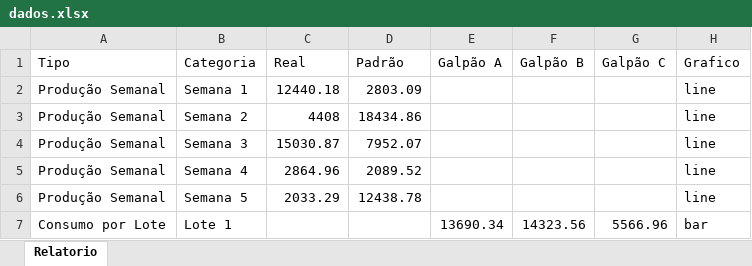
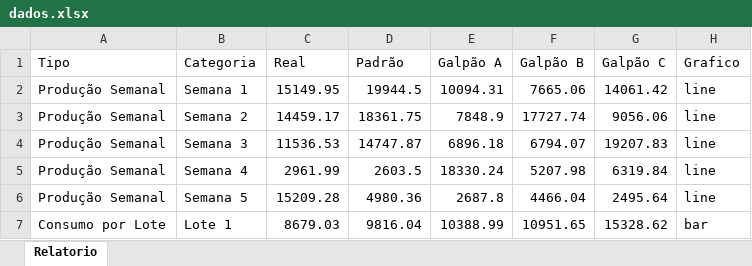
Before and after one commit to dominusbruno/belovale, an Excel workbook: dados.xlsx, sheet Relatorio, drawn as a sheet; only a part is shown; values as stored, in another font and other column widths than the file's, no borders; the diff covers the shown part only; the diff names each change by its address in the sheet, - before the commit and + after, or states it on an @@ line.

Commit message:
Add files via upload

```diff
--- a/dados.xlsx (sheet Relatorio)
+++ b/dados.xlsx (sheet Relatorio)
-C2 (Real): 12440.18
+C2 (Real): 15149.95
-D2 (Padrão): 2803.09
+D2 (Padrão): 19944.5
-E2 (Galpão A): (empty)
+E2 (Galpão A): 10094.31
-F2 (Galpão B): (empty)
+F2 (Galpão B): 7665.06
-G2 (Galpão C): (empty)
+G2 (Galpão C): 14061.42
-C3 (Real): 4408
+C3 (Real): 14459.17
-D3 (Padrão): 18434.86
+D3 (Padrão): 18361.75
-E3 (Galpão A): (empty)
+E3 (Galpão A): 7848.9
-F3 (Galpão B): (empty)
+F3 (Galpão B): 17727.74
-G3 (Galpão C): (empty)
+G3 (Galpão C): 9056.06
-C4 (Real): 15030.87
+C4 (Real): 11536.53
-D4 (Padrão): 7952.07
+D4 (Padrão): 14747.87
-E4 (Galpão A): (empty)
+E4 (Galpão A): 6896.18
-F4 (Galpão B): (empty)
+F4 (Galpão B): 6794.07
-G4 (Galpão C): (empty)
+G4 (Galpão C): 19207.83
-C5 (Real): 2864.96
+C5 (Real): 2961.99
-D5 (Padrão): 2089.52
+D5 (Padrão): 2603.5
-E5 (Galpão A): (empty)
+E5 (Galpão A): 18330.24
-F5 (Galpão B): (empty)
+F5 (Galpão B): 5207.98
-G5 (Galpão C): (empty)
+G5 (Galpão C): 6319.84
-C6 (Real): 2033.29
+C6 (Real): 15209.28
-D6 (Padrão): 12438.78
+D6 (Padrão): 4980.36
-E6 (Galpão A): (empty)
+E6 (Galpão A): 2687.8
-F6 (Galpão B): (empty)
+F6 (Galpão B): 4466.04
-G6 (Galpão C): (empty)
+G6 (Galpão C): 2495.64
-C7 (Real): (empty)
+C7 (Real): 8679.03
-D7 (Padrão): (empty)
+D7 (Padrão): 9816.04
-E7 (Galpão A): 13690.34
+E7 (Galpão A): 10388.99
-F7 (Galpão B): 14323.56
+F7 (Galpão B): 10951.65
-G7 (Galpão C): 5566.96
+G7 (Galpão C): 15328.62
```
Also changed, not shown: 5 added rows, 45 removed rows and 120 edited cells elsewhere in this sheet.
